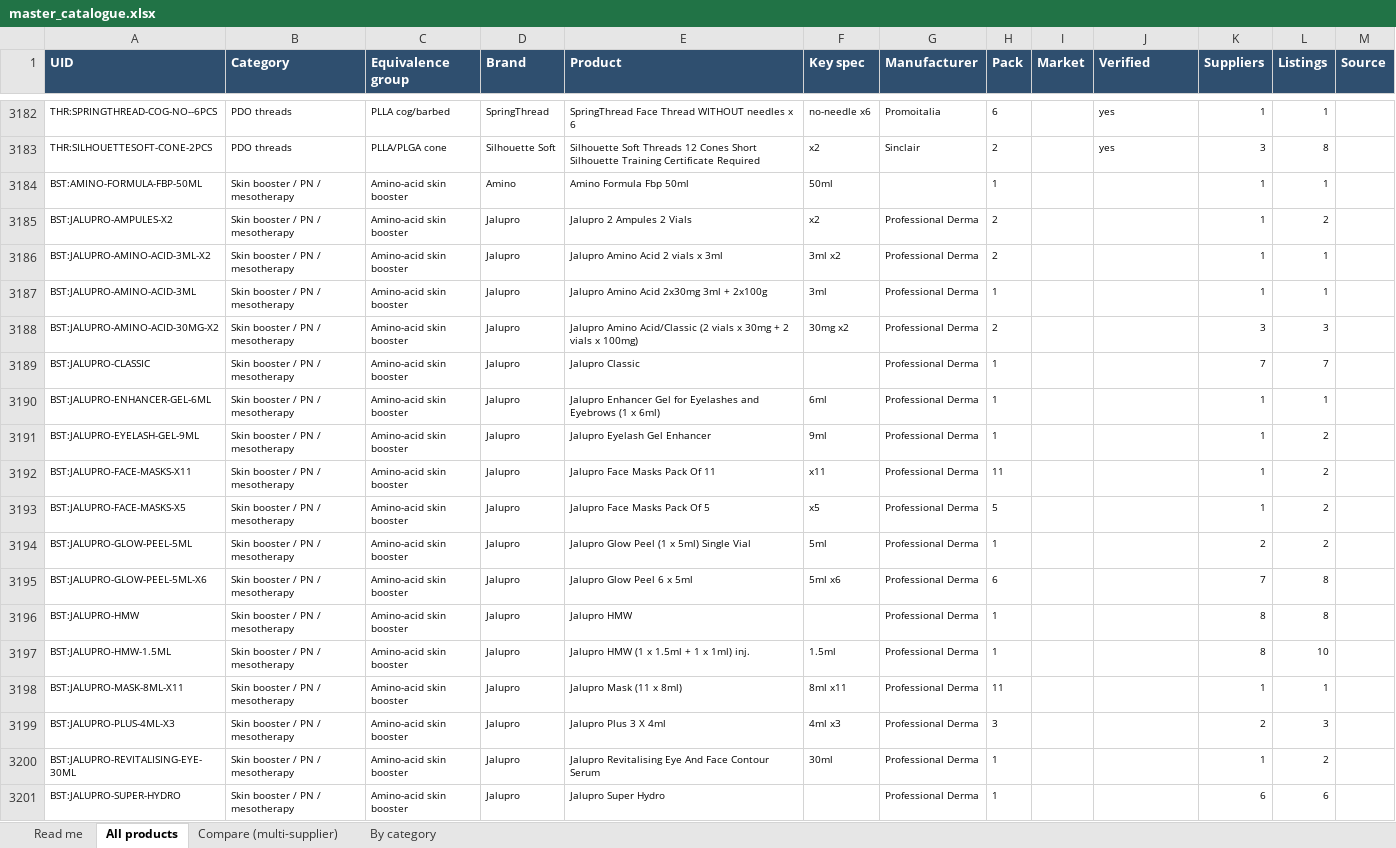
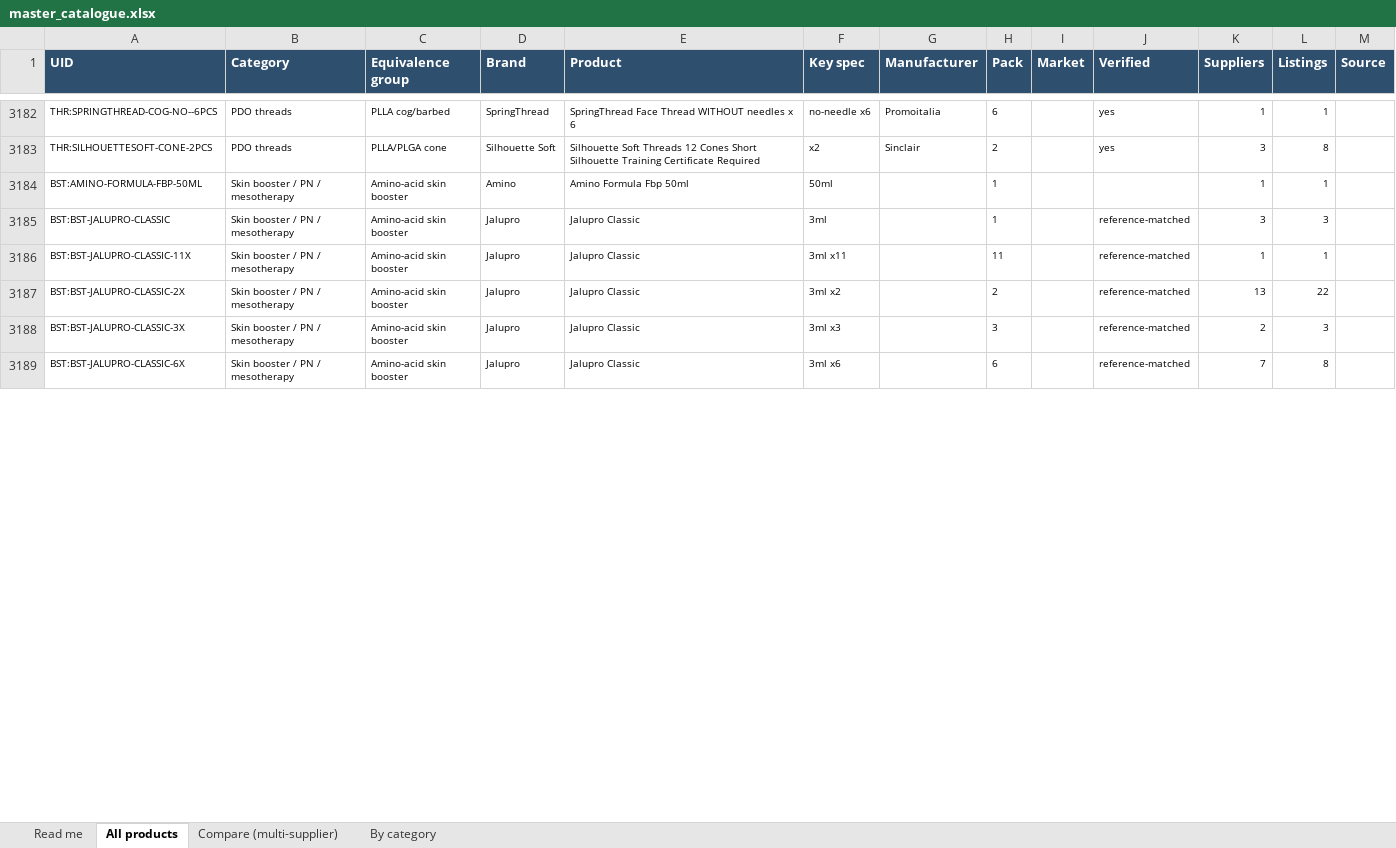
Before and after one commit to asghariresearcher1918-cyber/product-matching, an Excel workbook: output/master_catalogue.xlsx, sheet All products, drawn as a sheet; only a part is shown, gaps mark what is left out; values as stored, in another font and other column widths than the file's, no borders; removed rows and columns are numbered as before the commit, all else as after; the diff covers the shown part only; the diff names each change by its address in the sheet, - before the commit and + after, or states it on an @@ line.

```diff
--- a/output/master_catalogue.xlsx (sheet All products)
+++ b/output/master_catalogue.xlsx (sheet All products)
-row 3185: BST:JALUPRO-AMPULES-X2 | Skin booster / PN / mesotherapy | Amino-acid skin booster | Jalupro | Jalupro 2 Ampules 2 Vials | x2 | Professional Derma | 2 |  |  | 1 | 2
-row 3186: BST:JALUPRO-AMINO-ACID-3ML-X2 | Skin booster / PN / mesotherapy | Amino-acid skin booster | Jalupro | Jalupro Amino Acid 2 vials x 3ml | 3ml x2 | Professional Derma | 2 |  |  | 1 | 1
-row 3187: BST:JALUPRO-AMINO-ACID-3ML | Skin booster / PN / mesotherapy | Amino-acid skin booster | Jalupro | Jalupro Amino Acid 2x30mg 3ml + 2x100g | 3ml | Professional Derma | 1 |  |  | 1 | 1
-row 3188: BST:JALUPRO-AMINO-ACID-30MG-X2 | Skin booster / PN / mesotherapy | Amino-acid skin booster | Jalupro | Jalupro Amino Acid/Classic (2 vials x 30mg + 2 vials x 100mg) | 30mg x2 | Professional Derma | 2 |  |  | 3 | 3
-A3185 (UID): BST:JALUPRO-CLASSIC
+A3185 (UID): BST:BST-JALUPRO-CLASSIC
-F3185 (Key spec): (empty)
+F3185 (Key spec): 3ml
-G3185 (Manufacturer): Professional Derma
+G3185 (Manufacturer): (empty)
-J3185 (Verified): (empty)
+J3185 (Verified): reference-matched
-K3185 (Suppliers): 7
+K3185 (Suppliers): 3
-L3185 (Listings): 7
+L3185 (Listings): 3
-row 3190: BST:JALUPRO-ENHANCER-GEL-6ML | Skin booster / PN / mesotherapy | Amino-acid skin booster | Jalupro | Jalupro Enhancer Gel for Eyelashes and Eyebrows (1 x 6ml) | 6ml | Professional Derma | 1 |  |  | 1 | 1
-row 3191: BST:JALUPRO-EYELASH-GEL-9ML | Skin booster / PN / mesotherapy | Amino-acid skin booster | Jalupro | Jalupro Eyelash Gel Enhancer | 9ml | Professional Derma | 1 |  |  | 1 | 2
-row 3192: BST:JALUPRO-FACE-MASKS-X11 | Skin booster / PN / mesotherapy | Amino-acid skin booster | Jalupro | Jalupro Face Masks Pack Of 11 | x11 | Professional Derma | 11 |  |  | 1 | 2
-row 3193: BST:JALUPRO-FACE-MASKS-X5 | Skin booster / PN / mesotherapy | Amino-acid skin booster | Jalupro | Jalupro Face Masks Pack Of 5 | x5 | Professional Derma | 5 |  |  | 1 | 2
-row 3194: BST:JALUPRO-GLOW-PEEL-5ML | Skin booster / PN / mesotherapy | Amino-acid skin booster | Jalupro | Jalupro Glow Peel (1 x 5ml) Single Vial | 5ml | Professional Derma | 1 |  |  | 2 | 2
-row 3195: BST:JALUPRO-GLOW-PEEL-5ML-X6 | Skin booster / PN / mesotherapy | Amino-acid skin booster | Jalupro | Jalupro Glow Peel 6 x 5ml | 5ml x6 | Professional Derma | 6 |  |  | 7 | 8
-row 3196: BST:JALUPRO-HMW | Skin booster / PN / mesotherapy | Amino-acid skin booster | Jalupro | Jalupro HMW |  | Professional Derma | 1 |  |  | 8 | 8
-row 3197: BST:JALUPRO-HMW-1.5ML | Skin booster / PN / mesotherapy | Amino-acid skin booster | Jalupro | Jalupro HMW (1 x 1.5ml + 1 x 1ml) inj. | 1.5ml | Professional Derma | 1 |  |  | 8 | 10
-A3186 (UID): BST:JALUPRO-MASK-8ML-X11
+A3186 (UID): BST:BST-JALUPRO-CLASSIC-11X
-E3186 (Product): Jalupro Mask (11 x 8ml)
+E3186 (Product): Jalupro Classic
-F3186 (Key spec): 8ml x11
+F3186 (Key spec): 3ml x11
-G3186 (Manufacturer): Professional Derma
+G3186 (Manufacturer): (empty)
-J3186 (Verified): (empty)
+J3186 (Verified): reference-matched
+row 3187: BST:BST-JALUPRO-CLASSIC-2X | Skin booster / PN / mesotherapy | Amino-acid skin booster | Jalupro | Jalupro Classic | 3ml x2 |  | 2 |  | reference-matched | 13 | 22
-A3188 (UID): BST:JALUPRO-PLUS-4ML-X3
+A3188 (UID): BST:BST-JALUPRO-CLASSIC-3X
-E3188 (Product): Jalupro Plus 3 X 4ml
+E3188 (Product): Jalupro Classic
-F3188 (Key spec): 4ml x3
+F3188 (Key spec): 3ml x3
-G3188 (Manufacturer): Professional Derma
+G3188 (Manufacturer): (empty)
-J3188 (Verified): (empty)
+J3188 (Verified): reference-matched
-row 3200: BST:JALUPRO-REVITALISING-EYE-30ML | Skin booster / PN / mesotherapy | Amino-acid skin booster | Jalupro | Jalupro Revitalising Eye And Face Contour Serum | 30ml | Professional Derma | 1 |  |  | 1 | 2
-row 3201: BST:JALUPRO-SUPER-HYDRO | Skin booster / PN / mesotherapy | Amino-acid skin booster | Jalupro | Jalupro Super Hydro |  | Professional Derma | 1 |  |  | 6 | 6
+row 3189: BST:BST-JALUPRO-CLASSIC-6X | Skin booster / PN / mesotherapy | Amino-acid skin booster | Jalupro | Jalupro Classic | 3ml x6 |  | 6 |  | reference-matched | 7 | 8
```
Also changed, not shown: 6 added rows, 35 removed rows and 69 edited cells elsewhere in this sheet, sheet Compare (multi-supplier), sheet By category, sheet Read me, output/category_06_filler.xlsx, output/category_08_skin_booster.xlsx, 10 other files.
